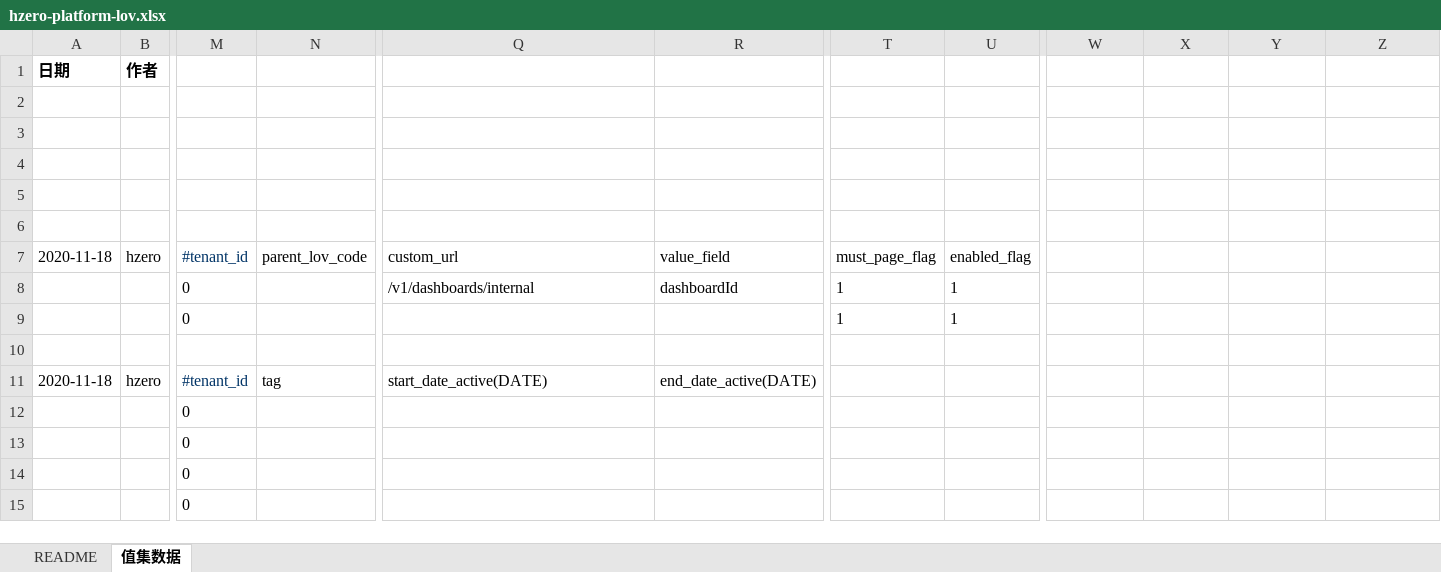
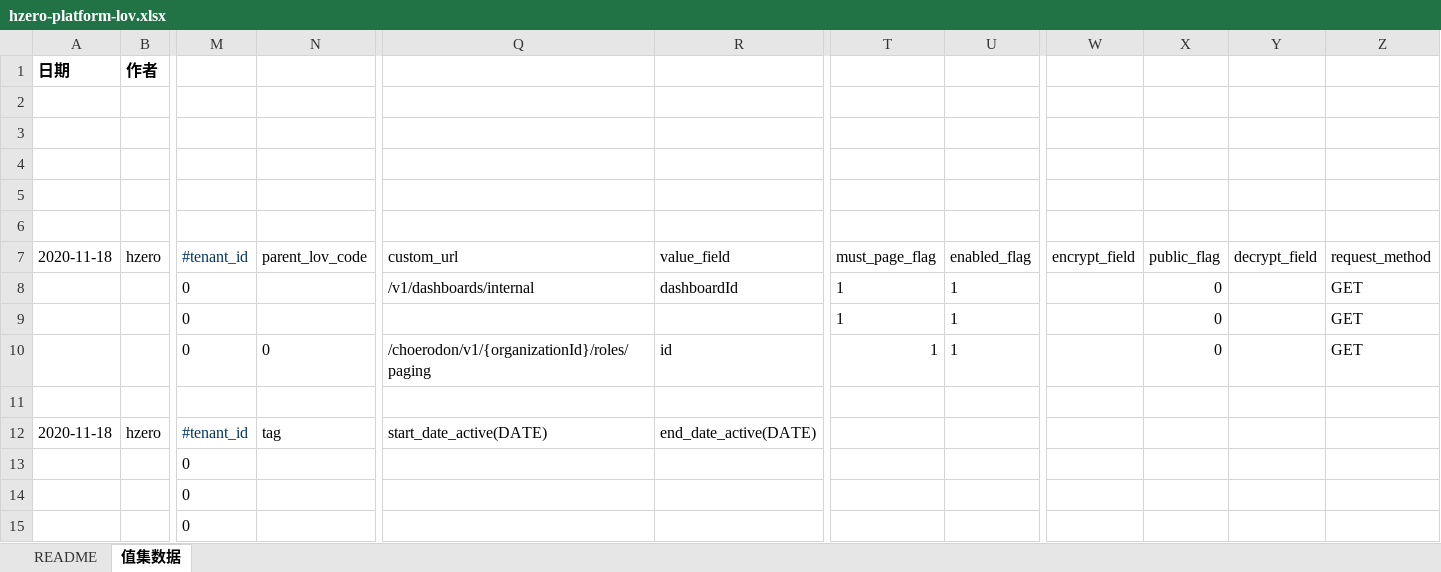
Before and after one commit to open-hand/choerodon-iam, an Excel workbook: src/main/resources/script/db/init-data/hzero_platform/hzero_platform/hzero-platform-lov.xlsx, sheet 值集数据, drawn as a sheet; only a part is shown, gaps mark what is left out; the shorter side is filled out with more unchanged rows; values as stored, in another font and other column widths than the file's, no borders; rows hold the shown columns only; the diff covers the shown part only; the diff names each change by its address in the sheet, - before the commit and + after, or states it on an @@ line.

```diff
--- a/src/main/resources/script/db/init-data/hzero_platform/hzero_platform/hzero-platform-lov.xlsx (sheet 值集数据)
+++ b/src/main/resources/script/db/init-data/hzero_platform/hzero_platform/hzero-platform-lov.xlsx (sheet 值集数据)
-W7: (empty)
+W7: encrypt_field
-X7: (empty)
+X7: public_flag
-Y7: (empty)
+Y7: decrypt_field
-Z7: (empty)
+Z7: request_method
-X8:X9: (empty)
+X8:X9: 0
-Z8:Z9: (empty)
+Z8:Z9: GET
+row 10:  |  | 0 | 0 | /choerodon/v1/{organizationId}/roles/paging | id | 1 | 1 |  | 0 |  | GET
```
Also changed, not shown: 7 added rows, 2 removed rows, 23 edited cells and cell formats elsewhere in this sheet, 8 other files.
